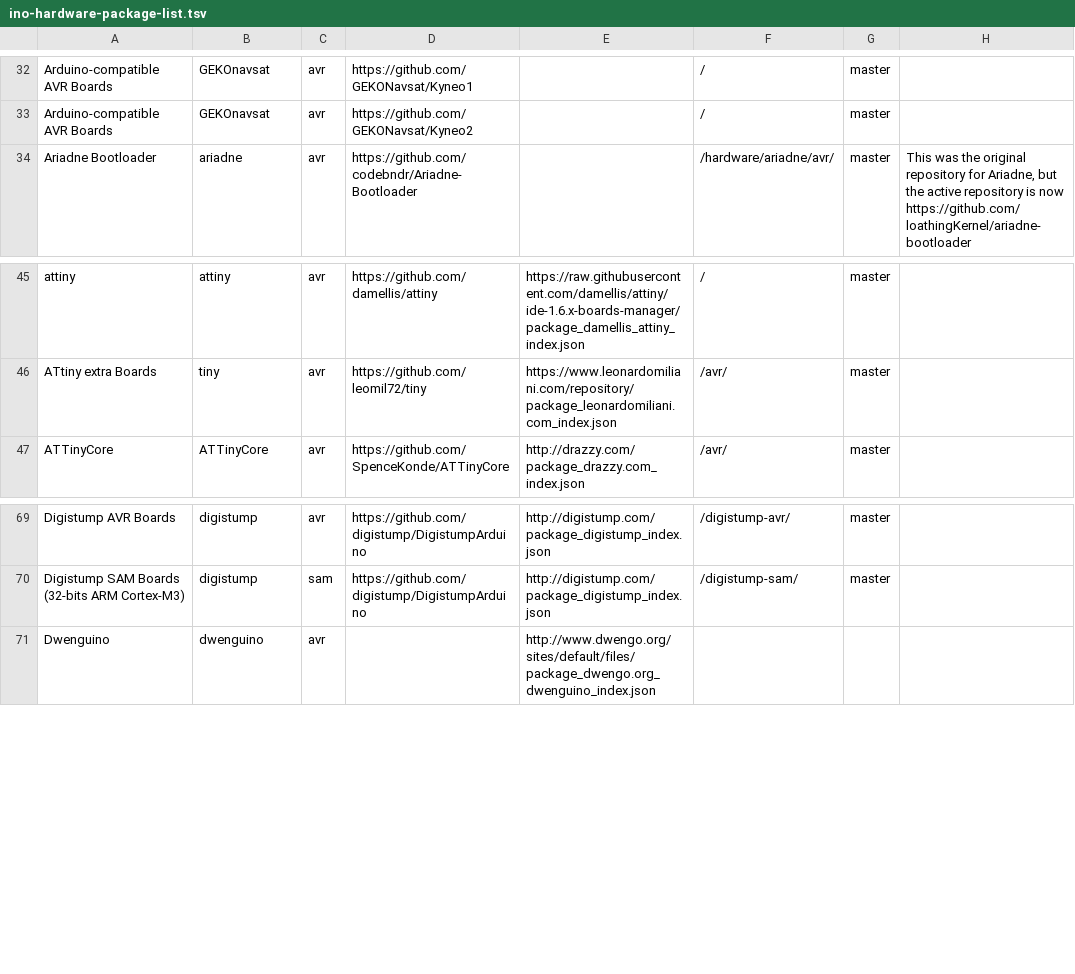
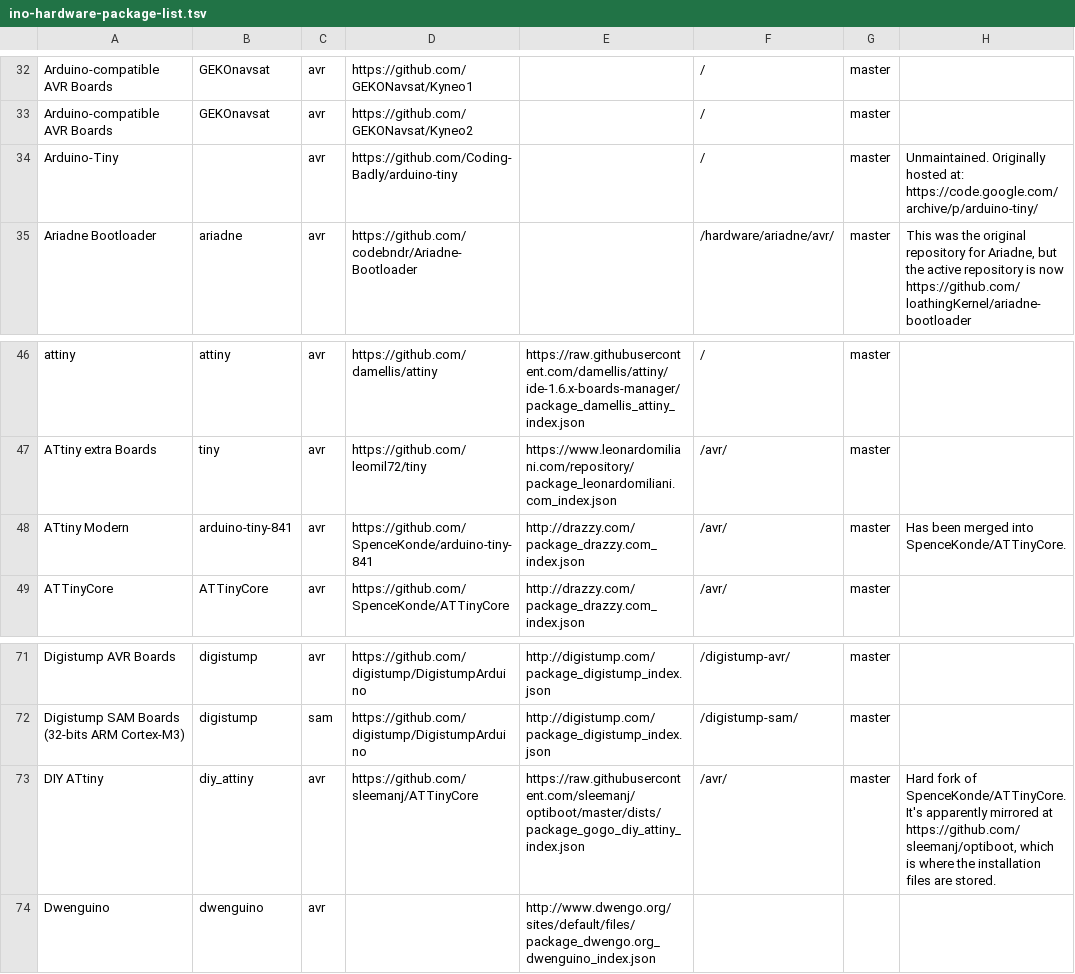
Before and after one commit to per1234/inoplatforms, a TSV file: ino-hardware-package-list.tsv, drawn as a sheet; only a part is shown, gaps mark what is left out.

Commit message:
Update hardware package list

```diff
--- a/ino-hardware-package-list.tsv
+++ b/ino-hardware-package-list.tsv
@@ -33,2 +33,3 @@ Arduino-compatible AVR Boards	GEKOnavsat	avr	https://github.com/GEKONavsat/Kyneo
 Arduino-compatible AVR Boards	GEKOnavsat	avr	https://github.com/GEKONavsat/Kyneo2		/	master	
+Arduino-Tiny 		avr	https://github.com/Coding-Badly/arduino-tiny		/	master	Unmaintained. Originally hosted at: https://code.google.com/archive/p/arduino-tiny/
 Ariadne Bootloader	ariadne	avr	https://github.com/codebndr/Ariadne-Bootloader		/hardware/ariadne/avr/	master	This was the original repository for Ariadne, but the active repository is now https://github.com/loathingKernel/ariadne-bootloader
@@ -46,2 +47,3 @@ attiny	attiny	avr	https://github.com/damellis/attiny	https://raw.githubuserconte
 ATtiny extra Boards	tiny	avr	https://github.com/leomil72/tiny	https://www.leonardomiliani.com/repository/package_leonardomiliani.com_index.json	/avr/	master	
+ATtiny Modern 	arduino-tiny-841 	avr	https://github.com/SpenceKonde/arduino-tiny-841	http://drazzy.com/package_drazzy.com_index.json 	/avr/	master	Has been merged into SpenceKonde/ATTinyCore.
 ATTinyCore	ATTinyCore	avr	https://github.com/SpenceKonde/ATTinyCore	http://drazzy.com/package_drazzy.com_index.json	/avr/	master	
@@ -70,2 +72,3 @@ Digistump AVR Boards	digistump	avr	https://github.com/digistump/DigistumpArduino
 Digistump SAM Boards (32-bits ARM Cortex-M3)	digistump	sam	https://github.com/digistump/DigistumpArduino	http://digistump.com/package_digistump_index.json	/digistump-sam/	master	
+DIY ATtiny 	diy_attiny 	avr	https://github.com/sleemanj/ATTinyCore	https://raw.githubusercontent.com/sleemanj/optiboot/master/dists/package_gogo_diy_attiny_index.json	/avr/	master	Hard fork of SpenceKonde/ATTinyCore. It's apparently mirrored at https://github.com/sleemanj/optiboot, which is where the installation files are stored.
 Dwenguino	dwenguino	avr		http://www.dwengo.org/sites/default/files/package_dwengo.org_dwenguino_index.json			
```
